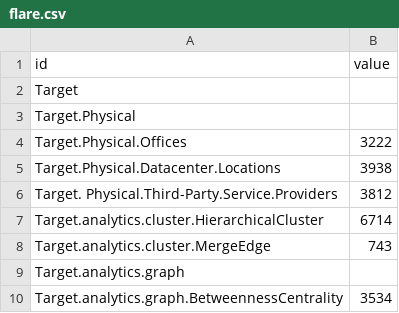
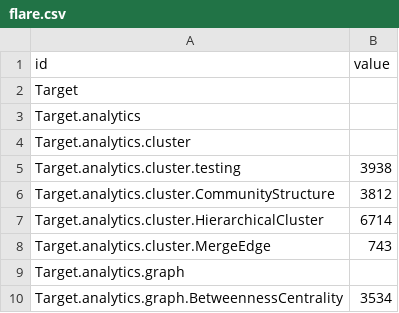
Before and after one commit to dynamicparallax/dynamicparallax.github.io, a CSV file: pages/flare.csv, drawn as a sheet; only a part is shown.

Commit message:
Update flare.csv

```diff
--- a/pages/flare.csv
+++ b/pages/flare.csv
@@ -2,6 +2,6 @@ id,value
 Target,
-Target.Physical,
-Target.Physical.Offices,3222
-Target.Physical.Datacenter.Locations,3938
-Target. Physical.Third-Party.Service.Providers,3812
+Target.analytics,
+Target.analytics.cluster,
+Target.analytics.cluster.testing,3938
+Target.analytics.cluster.CommunityStructure,3812
 Target.analytics.cluster.HierarchicalCluster,6714
```
